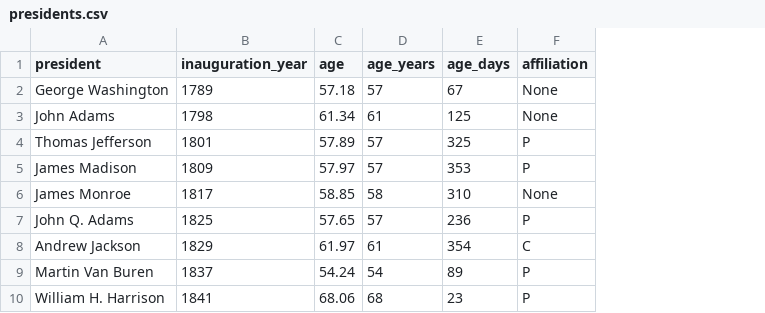
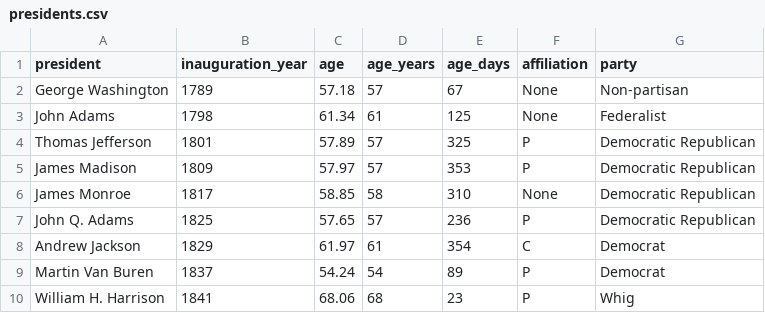
Before and after one commit to malaikahanda/presidents, a CSV file: presidents.csv, drawn as a sheet; only a part is shown; the diff names each change by its address in the sheet, - before the commit and + after, or states it on an @@ line.

```diff
--- a/presidents.csv
+++ b/presidents.csv
+column G (party), rows 2-10: Non-partisan | Federalist | Democratic Republican | Democratic Republican | Democratic Republican | Democratic Republican | Democrat | Democrat | Whig
```
Also changed, not shown: 11 other files.
